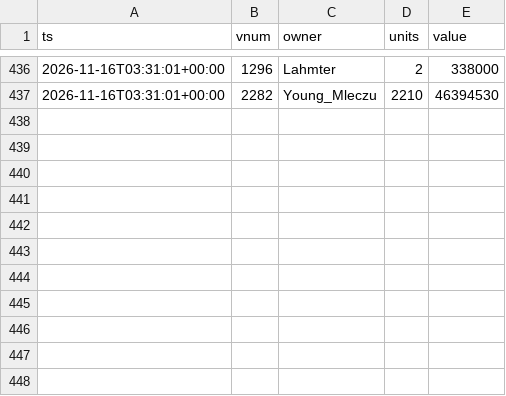
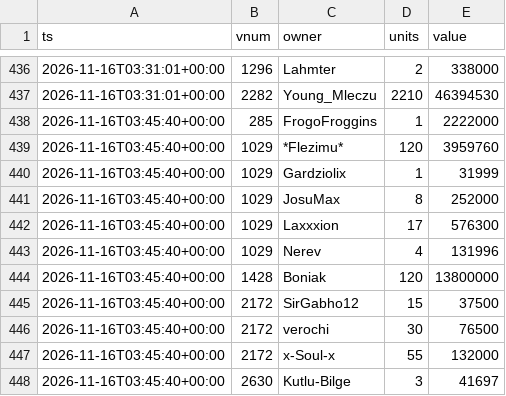
Before and after one commit to SantaCF/nosbazar-tracket, a CSV file: data/owners/2026-11-16.csv, drawn as a sheet; only a part is shown, gaps mark what is left out.

```diff
--- a/data/owners/2026-11-16.csv
+++ b/data/owners/2026-11-16.csv
@@ -437 +437,12 @@ ts,vnum,owner,units,value
 2026-11-16T03:31:01+00:00,2282,Young_Mleczu,2210,46394530
+2026-11-16T03:45:40+00:00,285,FrogoFroggins,1,2222000
+2026-11-16T03:45:40+00:00,1029,*Flezimu*,120,3959760
+2026-11-16T03:45:40+00:00,1029,Gardziolix,1,31999
+2026-11-16T03:45:40+00:00,1029,JosuMax,8,252000
+2026-11-16T03:45:40+00:00,1029,Laxxxion,17,576300
+2026-11-16T03:45:40+00:00,1029,Nerev,4,131996
+2026-11-16T03:45:40+00:00,1428,Boniak,120,13800000
+2026-11-16T03:45:40+00:00,2172,SirGabho12,15,37500
+2026-11-16T03:45:40+00:00,2172,verochi,30,76500
+2026-11-16T03:45:40+00:00,2172,x-Soul-x,55,132000
+2026-11-16T03:45:40+00:00,2630,Kutlu-Bilge,3,41697
```
Also changed, not shown: data/flow.csv, data/latest.csv, 7 other files.
